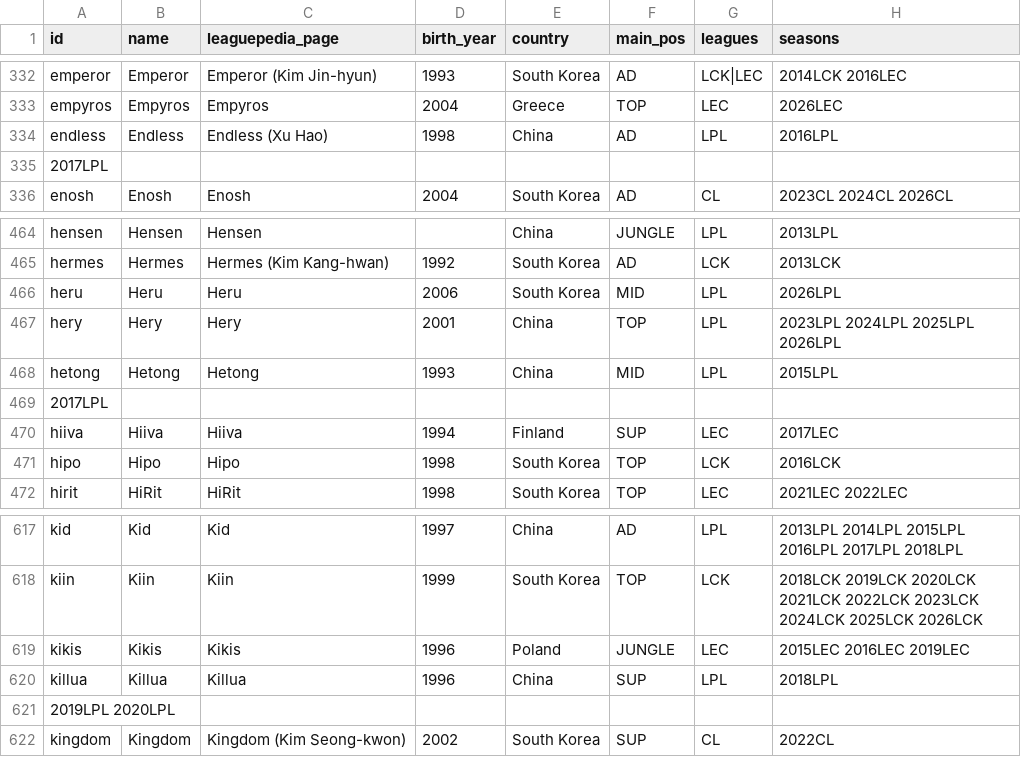
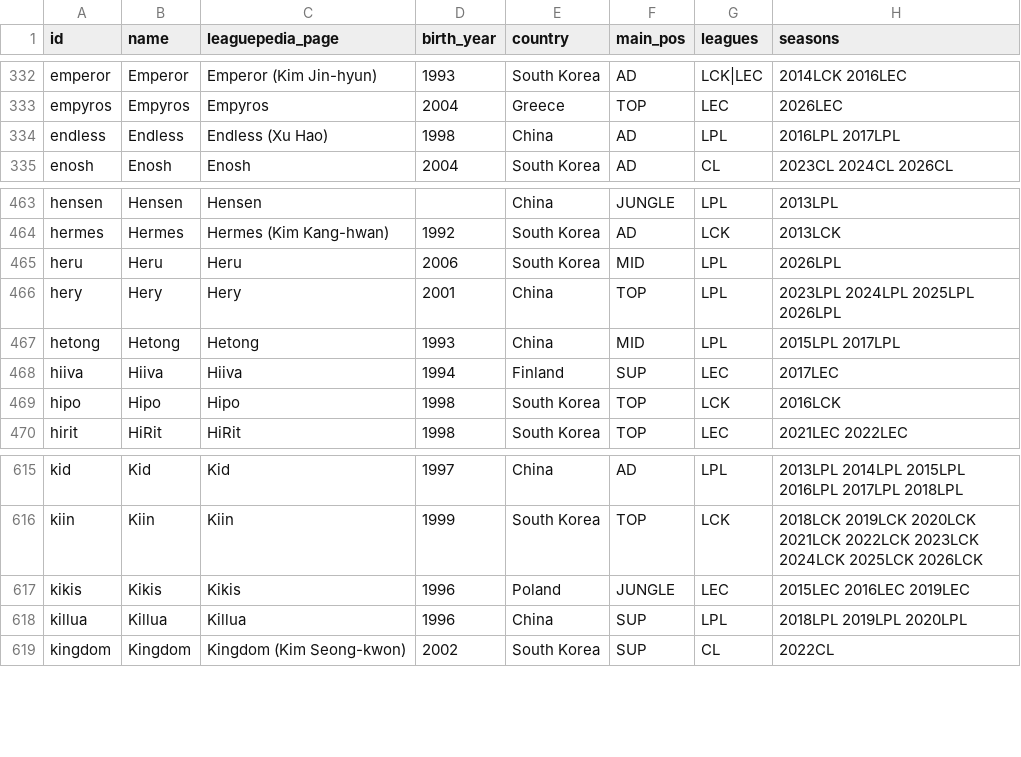
Before and after one commit to jyoon00-cloud/aich, a CSV file: rules/db/_work/players_master.csv, drawn as a sheet; only a part is shown, gaps mark what is left out.

```diff
--- a/rules/db/_work/players_master.csv
+++ b/rules/db/_work/players_master.csv
@@ -333,4 +333,3 @@ emperor,Emperor,Emperor (Kim Jin-hyun),1993,South Korea,AD,LCK|LEC,2014LCK 2016L
 empyros,Empyros,Empyros,2004,Greece,TOP,LEC,2026LEC
-endless,Endless,Endless (Xu Hao),1998,China,AD,LPL,2016LPL
- 2017LPL
+endless,Endless,Endless (Xu Hao),1998,China,AD,LPL,2016LPL 2017LPL
 enosh,Enosh,Enosh,2004,South Korea,AD,CL,2023CL 2024CL 2026CL
@@ -467,4 +466,3 @@ heru,Heru,Heru,2006,South Korea,MID,LPL,2026LPL
 hery,Hery,Hery,2001,China,TOP,LPL,2023LPL 2024LPL 2025LPL 2026LPL
-hetong,Hetong,Hetong,1993,China,MID,LPL,2015LPL
- 2017LPL
+hetong,Hetong,Hetong,1993,China,MID,LPL,2015LPL 2017LPL
 hiiva,Hiiva,Hiiva,1994,Finland,SUP,LEC,2017LEC
@@ -619,4 +617,3 @@ kiin,Kiin,Kiin,1999,South Korea,TOP,LCK,2018LCK 2019LCK 2020LCK 2021LCK 2022LCK
 kikis,Kikis,Kikis,1996,Poland,JUNGLE,LEC,2015LEC 2016LEC 2019LEC
-killua,Killua,Killua,1996,China,SUP,LPL,2018LPL
- 2019LPL 2020LPL
+killua,Killua,Killua,1996,China,SUP,LPL,2018LPL 2019LPL 2020LPL
 kingdom,Kingdom,Kingdom (Kim Seong-kwon),2002,South Korea,SUP,CL,2022CL
```
Also changed, not shown: 4 other files.
